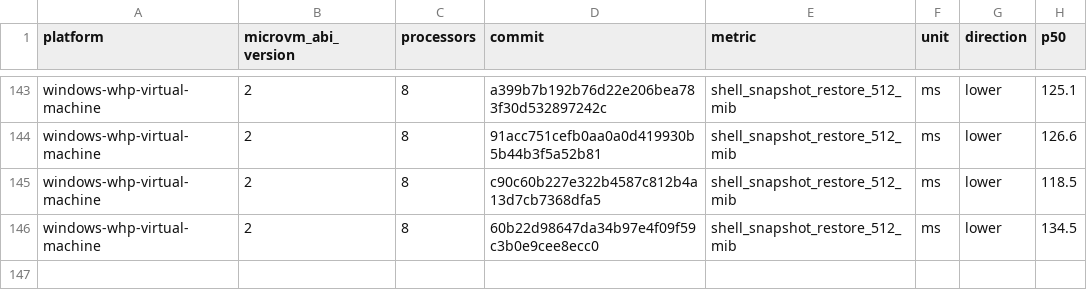
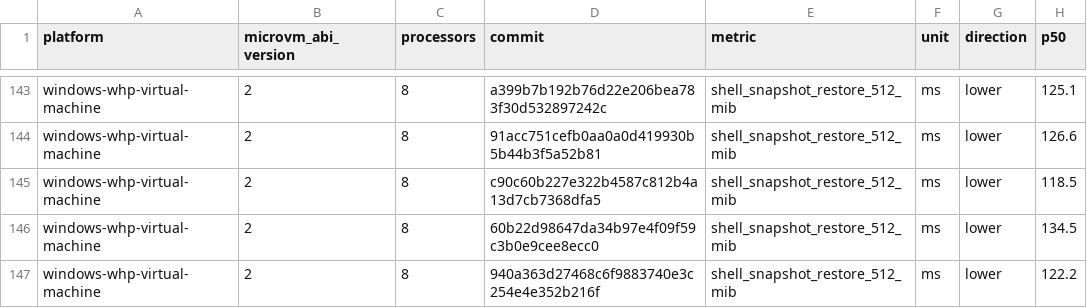
Before and after one commit to agent-next/nvx, a CSV file: data/windows-whp-virtual-machine-microvm-v2-8vcpu.csv, drawn as a sheet; only a part is shown, gaps mark what is left out; the diff names each change by its address in the sheet, - before the commit and + after, or states it on an @@ line.

```diff
--- a/data/windows-whp-virtual-machine-microvm-v2-8vcpu.csv
+++ b/data/windows-whp-virtual-machine-microvm-v2-8vcpu.csv
+row 147: windows-whp-virtual-machine | 2 | 8 | 940a363d27468c6f9883740e3c254e4e352b216f | shell_snapshot_restore_512_mib | ms | lower | 122.2
```
Also changed, not shown: data/linux-kvm-virtual-machine-microvm-v2-1vcpu.csv, data/linux-mshv-virtual-machine-microvm-v2-1vcpu.csv, 9 other files.
